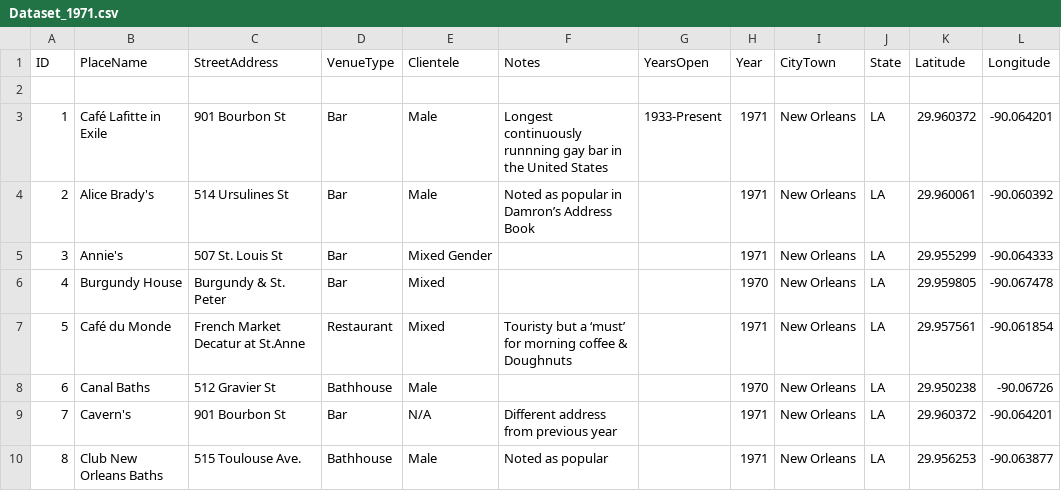
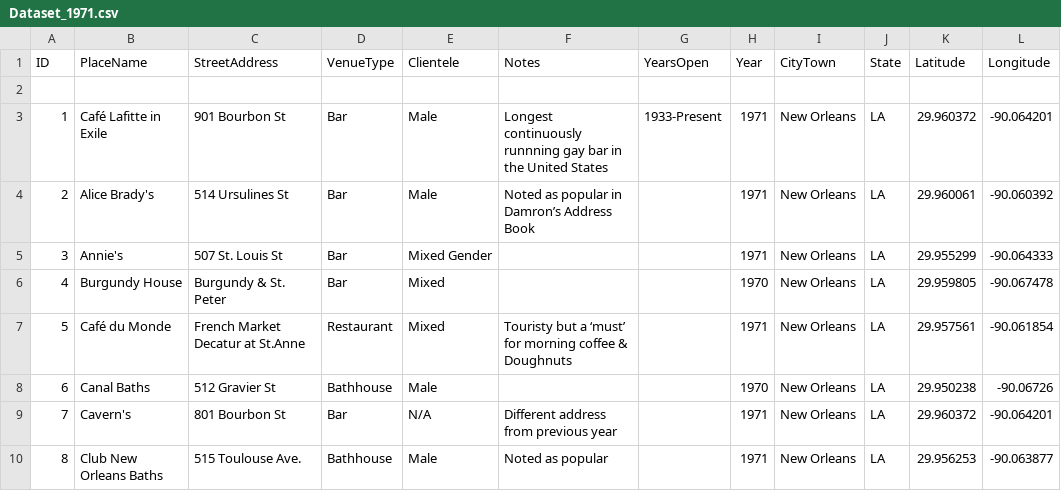
Before and after one commit to lk-345/Queer-Worldmaking, a CSV file: GeocodedDataset/Dataset_1971.csv, drawn as a sheet.

Commit message:
Update Dataset_1971.csv

```diff
--- a/GeocodedDataset/Dataset_1971.csv
+++ b/GeocodedDataset/Dataset_1971.csv
@@ -8,3 +8,3 @@
 6,Canal Baths,512 Gravier St,Bathhouse,Male,,,1970,New Orleans,LA,29.950238,-90.06726
-7,Cavern's,901 Bourbon St,Bar,N/A,Different address from previous year,,1971,New Orleans,LA,29.960372,-90.064201
+7,Cavern's,801 Bourbon St,Bar,N/A,Different address from previous year,,1971,New Orleans,LA,29.960372,-90.064201
 8,Club New Orleans Baths,515 Toulouse Ave.,Bathhouse,Male,Noted as popular,,1971,New Orleans,LA,29.956253,-90.063877
```
